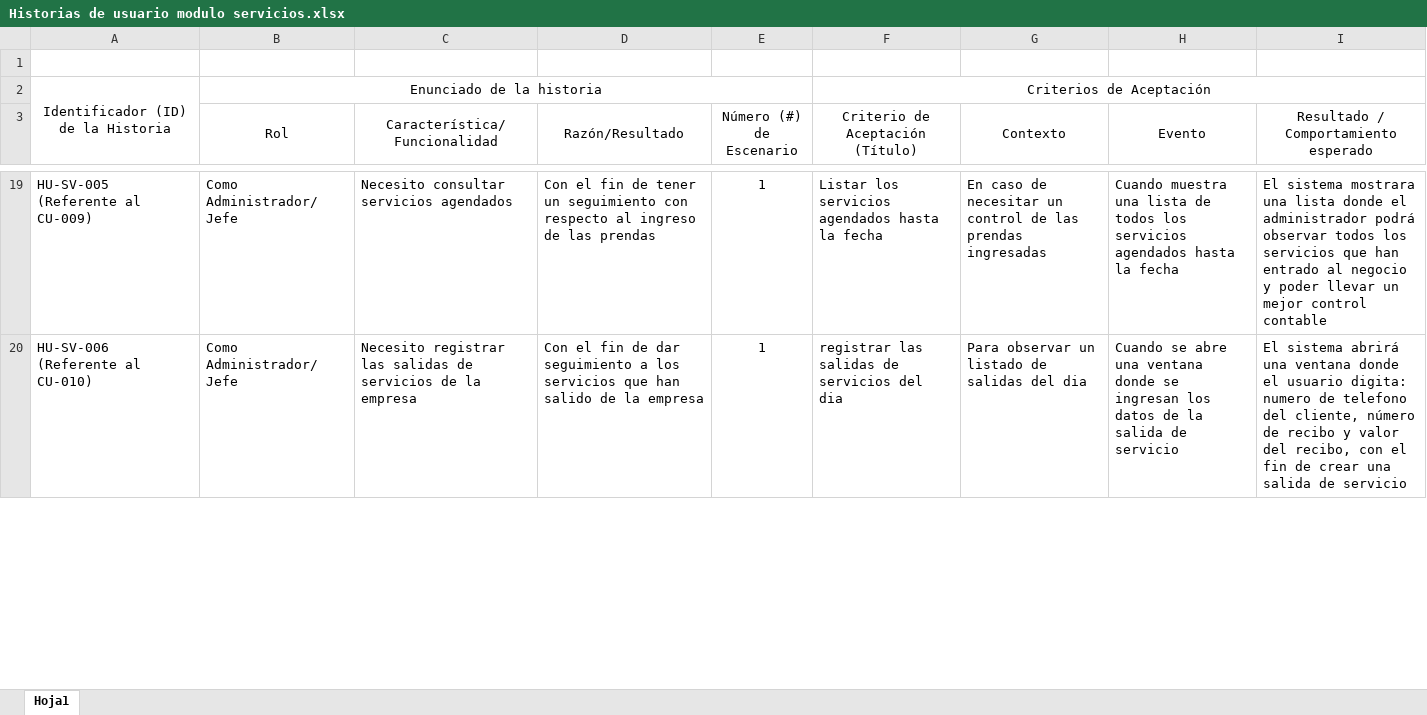
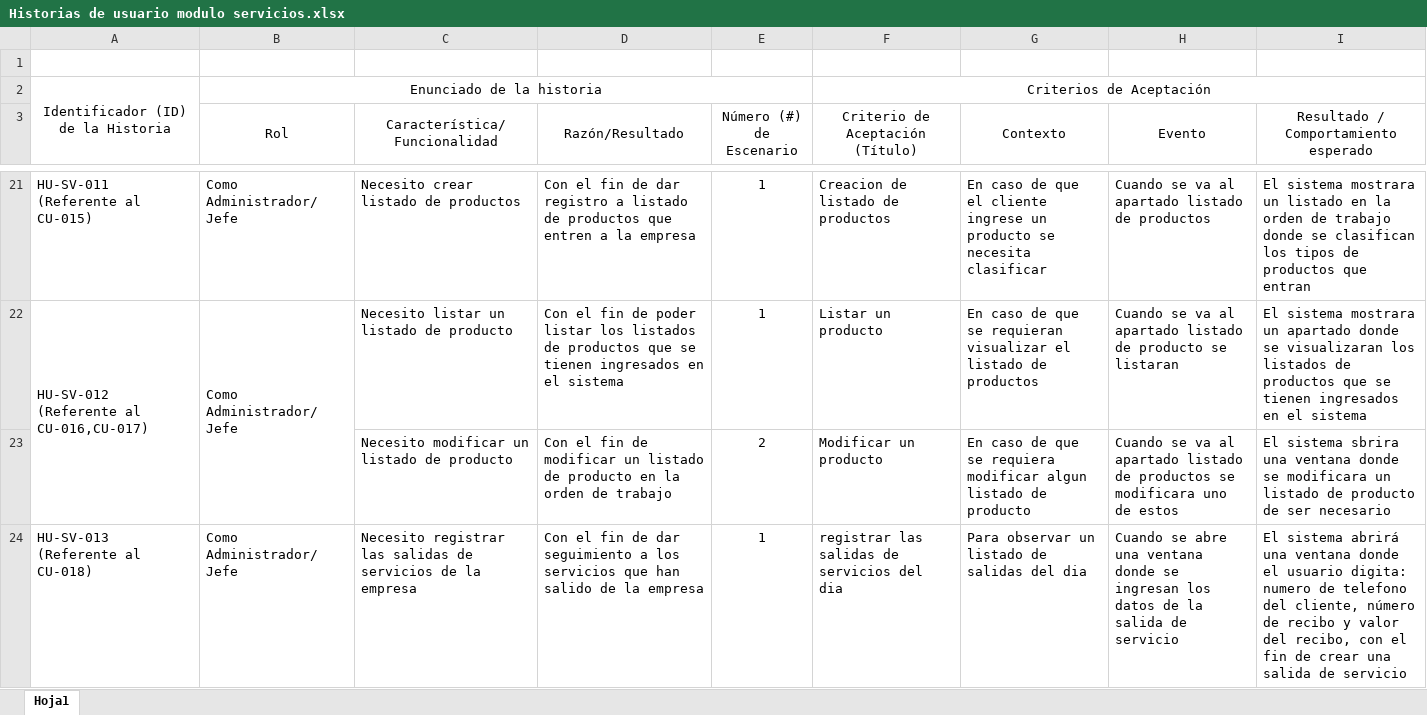
Before and after one commit to senacti/project-gaes1-jsjv, an Excel workbook: 01-Trimestre 1/3. Historias de usuario/Historias de usuario modulo servicios.xlsx, sheet Hoja1, drawn as a sheet; only a part is shown, gaps mark what is left out; values as stored, in another font and other column widths than the file's, no borders; charts and pictures not drawn; addresses are those after the commit; the diff covers the shown part only; the diff names each change by its address in the sheet, - before the commit and + after, or states it on an @@ line.

```diff
--- a/01-Trimestre 1/3. Historias de usuario/Historias de usuario modulo servicios.xlsx (sheet Hoja1)
+++ b/01-Trimestre 1/3. Historias de usuario/Historias de usuario modulo servicios.xlsx (sheet Hoja1)
-A21: HU-SV-005 (Referente al CU-009)
+A21: HU-SV-011 (Referente al CU-015)
-C21 (Característica/Funcionalidad): Necesito consultar servicios agendados
+C21 (Característica/Funcionalidad): Necesito crear listado de productos
-D21 (Razón/Resultado): …fin de tener un seguimiento con respecto al ingreso de las prendas
+D21 (Razón/Resultado): …fin de dar registro a listado de productos que entren a la empresa
-F21 (Criterio de Aceptación (Título)): Listar los servicios agendados hasta la fecha
+F21 (Criterio de Aceptación (Título)): Creacion de listado de productos
-G21 (Contexto): …caso de necesitar un control de las prendas ingresadas
+G21 (Contexto): …caso de que el cliente ingrese un producto se necesita clasificar
-H21 (Evento): Cuando muestra una lista de todos los servicios agendados hasta la fecha
+H21 (Evento): Cuando se va al apartado listado de productos
-I21: …sistema mostrara una lista donde el administrador podrá observar todos los servicios que han entrado al negocio y poder llevar un mejor control contable
+I21: …sistema mostrara un listado en la orden de trabajo donde se clasifican los tipos de productos que entran
+row 22: HU-SV-012 (Referente al CU-016,CU-017) | Como Administrador/ Jefe | Necesito listar un listado de producto | Con el fin de poder listar los listados de productos que se tienen ingresados en el sistema | 1 | Listar un producto | En caso de que se requieran visualizar el listado de productos | Cuando se va al apartado listado de producto se listaran | El sistema mostrara un apartado donde se visualizaran los listados de productos que se tienen ingresados en el sistema
+row 23:  |  | Necesito modificar un listado de producto | Con el fin de modificar un listado de producto en la orden de trabajo | 2 | Modificar un producto | En caso de que se requiera modificar algun listado de producto | Cuando se va al apartado listado de productos se modificara uno de estos | El sistema sbrira una ventana donde se modificara un listado de producto de ser necesario
-A24: HU-SV-006 (Referente al CU-010)
+A24: HU-SV-013 (Referente al CU-018)
```
Also changed, not shown: 8 added rows, 9 removed rows, 42 edited cells and merged cells elsewhere in this sheet, 01-Trimestre 1/3. Historias de usuario/Historias de usuario modulo de inventarios.xlsx, 01-Trimestre 1/3. Historias de usuario/Historias de usuario modulo de recursos humanos.xlsx, 22 other files.
